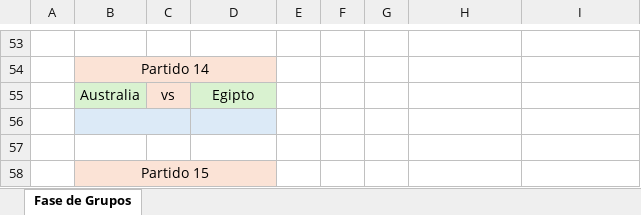
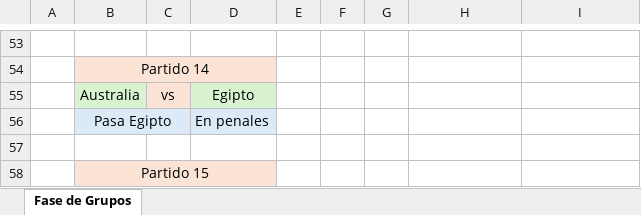
Before and after one commit to EugenioIrarrazaval2001/polla-mundial, an Excel workbook: Pauta/E02Pauta.xlsx, sheet Fase de Grupos, drawn as a sheet; only a part is shown, gaps mark what is left out; values as stored, in another font and other column widths than the file's, no borders; removed rows and columns are numbered as before the commit, all else as after; the diff names each change by its address in the sheet, - before the commit and + after, or states it on an @@ line.

```diff
--- a/Pauta/E02Pauta.xlsx (sheet Fase de Grupos)
+++ b/Pauta/E02Pauta.xlsx (sheet Fase de Grupos)
-row 56:  |  |  |  |  |  |  |  | En penales
+row 56:  | Pasa Egipto |  | En penales |  |  |  |  | En penales
```
Also changed, not shown: 1 other file.
